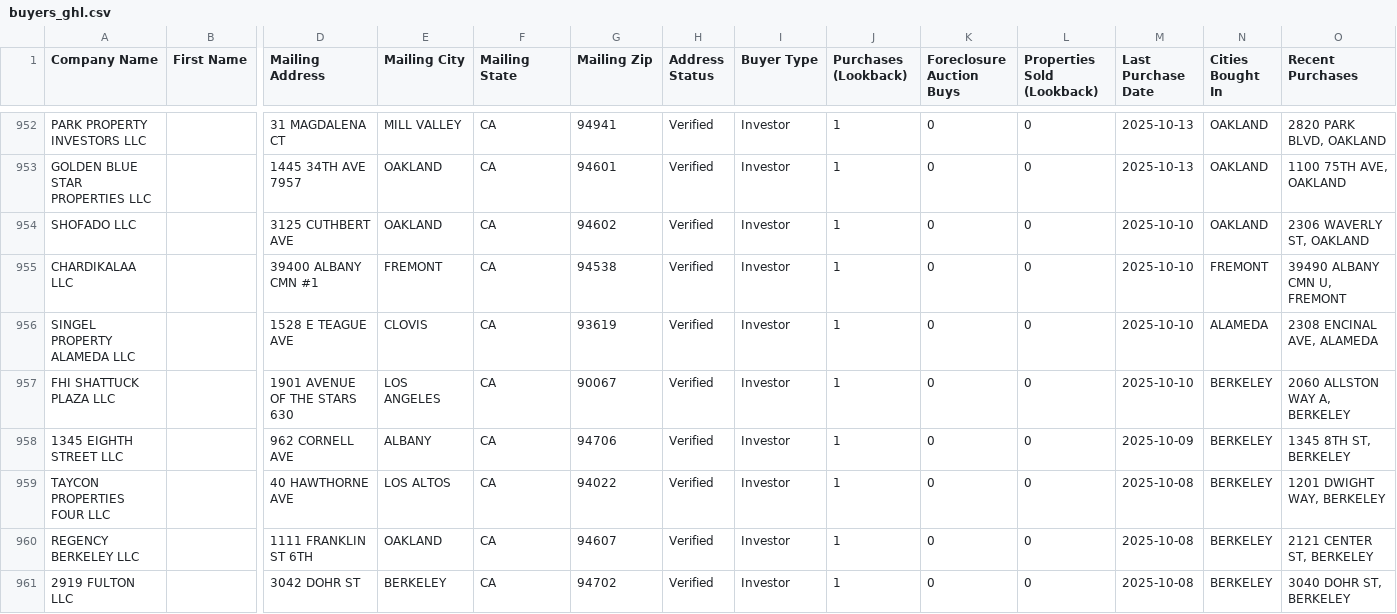
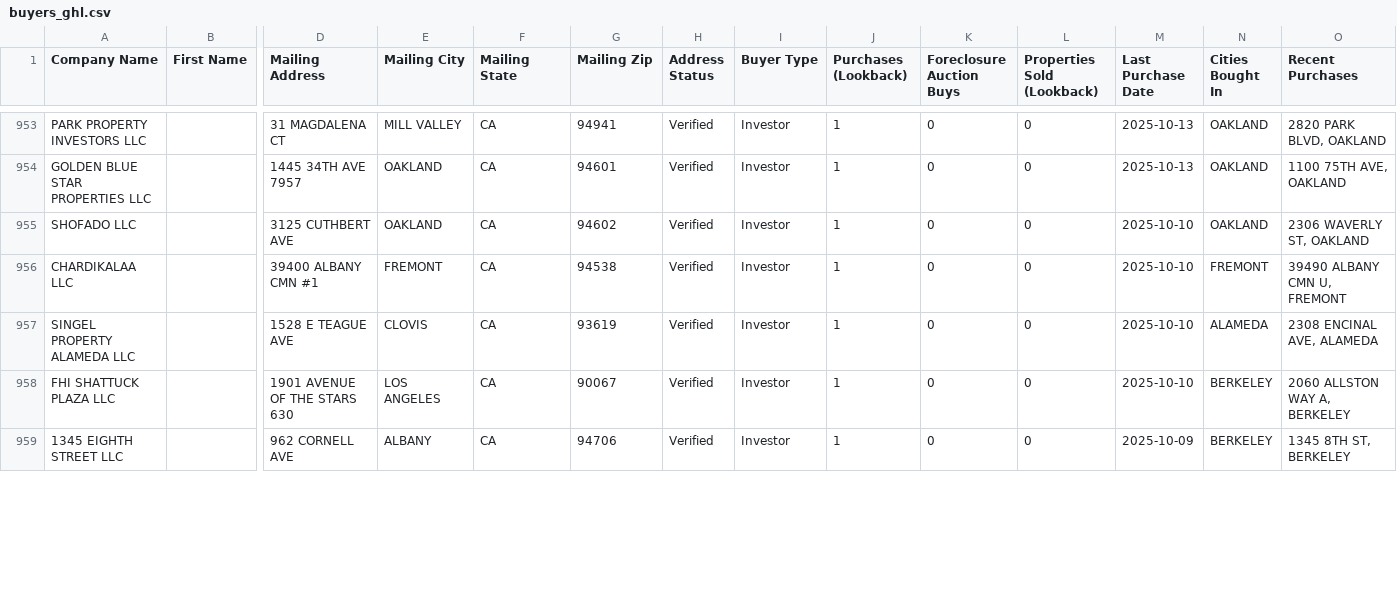
Before and after one commit to mralexdm/AlamedaCounty_Intel, a CSV file: dashboard/buyers_ghl.csv, drawn as a sheet; only a part is shown, gaps mark what is left out; removed rows and columns are numbered as before the commit, all else as after; rows hold the shown columns only; the diff covers the shown part only; the diff names each change by its address in the sheet, - before the commit and + after, or states it on an @@ line.

```diff
--- a/dashboard/buyers_ghl.csv
+++ b/dashboard/buyers_ghl.csv
-row 959: TAYCON PROPERTIES FOUR LLC |  | 40 HAWTHORNE AVE | LOS ALTOS | CA | 94022 | Verified | Investor | 1 | 0 | 0 | 2025-10-08 | BERKELEY | 1201 DWIGHT WAY, BERKELEY
-row 960: REGENCY BERKELEY LLC |  | 1111 FRANKLIN ST 6TH | OAKLAND | CA | 94607 | Verified | Investor | 1 | 0 | 0 | 2025-10-08 | BERKELEY | 2121 CENTER ST, BERKELEY
-row 961: 2919 FULTON LLC |  | 3042 DOHR ST | BERKELEY | CA | 94702 | Verified | Investor | 1 | 0 | 0 | 2025-10-08 | BERKELEY | 3040 DOHR ST, BERKELEY
```
Also changed, not shown: 4 added rows, 3 removed rows and 6 edited cells elsewhere in this file, data/buyers_ghl.csv, 11 other files.
